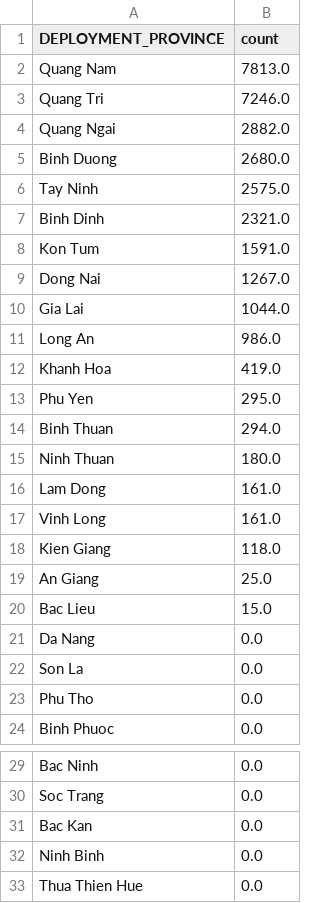
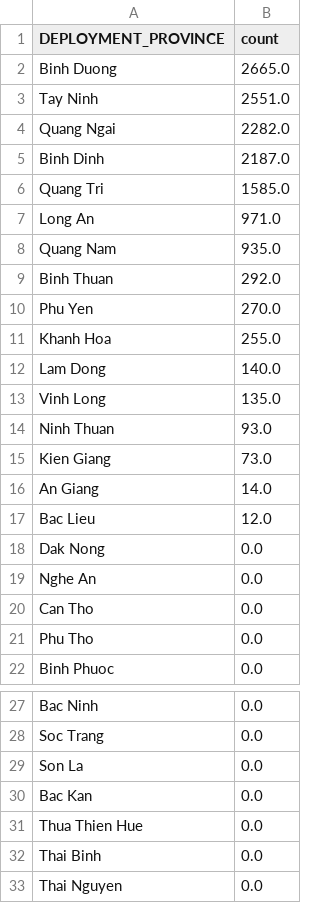
Before and after one commit to dianaow/dianaow.github.io, a CSV file: vietnamconflict/data/deathPercentages_byProvince.csv, drawn as a sheet; only a part is shown, gaps mark what is left out; the shorter side is filled out with more unchanged rows; the diff covers the shown part only.

```diff
--- a/vietnamconflict/data/deathPercentages_byProvince.csv
+++ b/vietnamconflict/data/deathPercentages_byProvince.csv
@@ -1,23 +1,21 @@
 DEPLOYMENT_PROVINCE,count
-Quang Nam,7813.0
-Quang Tri,7246.0
-Quang Ngai,2882.0
-Binh Duong,2680.0
-Tay Ninh,2575.0
-Binh Dinh,2321.0
-Kon Tum,1591.0
-Dong Nai,1267.0
-Gia Lai,1044.0
-Long An,986.0
-Khanh Hoa,419.0
-Phu Yen,295.0
-Binh Thuan,294.0
-Ninh Thuan,180.0
-Lam Dong,161.0
-Vinh Long,161.0
-Kien Giang,118.0
-An Giang,25.0
-Bac Lieu,15.0
-Da Nang,0.0
-Son La,0.0
+Binh Duong,2665.0
+Tay Ninh,2551.0
+Quang Ngai,2282.0
+Binh Dinh,2187.0
+Quang Tri,1585.0
+Long An,971.0
+Quang Nam,935.0
+Binh Thuan,292.0
+Phu Yen,270.0
+Khanh Hoa,255.0
+Lam Dong,140.0
+Vinh Long,135.0
+Ninh Thuan,93.0
+Kien Giang,73.0
+An Giang,14.0
+Bac Lieu,12.0
+Dak Nong,0.0
+Nghe An,0.0
+Can Tho,0.0
 Phu Tho,0.0
@@ -30,4 +28,4 @@ Bac Ninh,0.0
 Soc Trang,0.0
+Son La,0.0
 Bac Kan,0.0
-Ninh Binh,0.0
 Thua Thien Hue,0.0
```
Also changed, not shown: 2 added rows, 4 moved rows and 2 edited cells elsewhere in this file, 12 other files.
